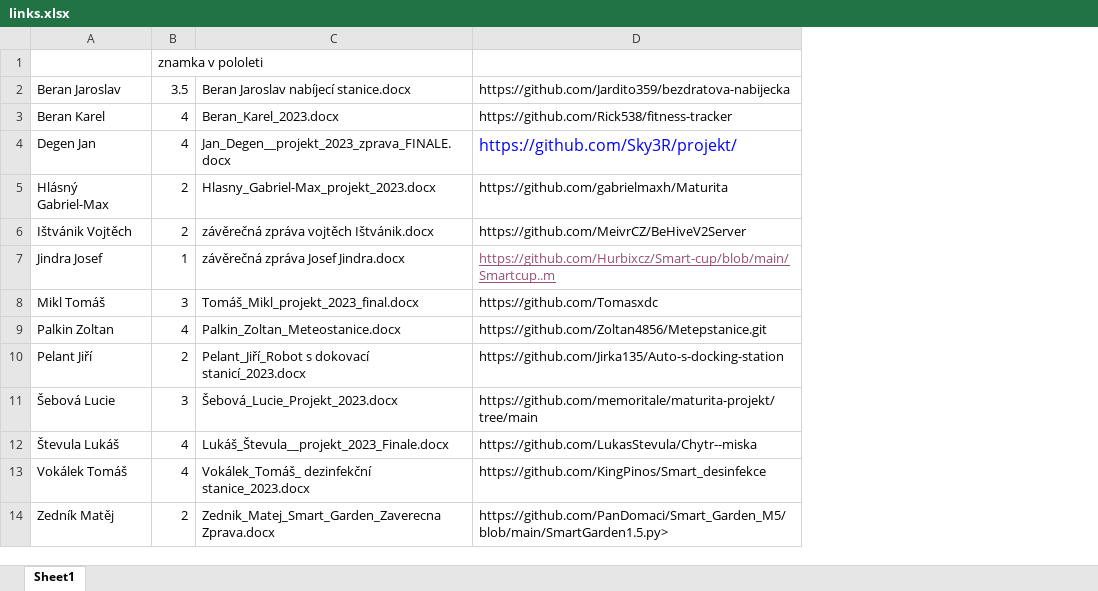
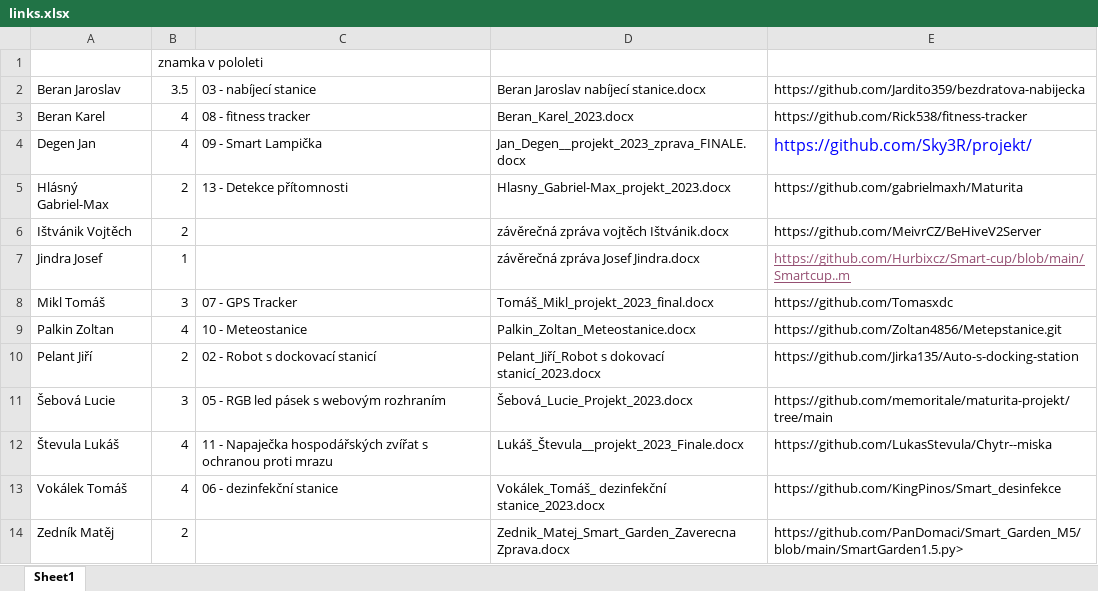
Before and after one commit to fedurca/evulator, an Excel workbook: grades/links.xlsx, sheet Sheet1, drawn as a sheet; values as stored, in another font and other column widths than the file's, no borders; the diff names each change by its address in the sheet, - before the commit and + after, or states it on an @@ line.

```diff
--- a/grades/links.xlsx (sheet Sheet1)
+++ b/grades/links.xlsx (sheet Sheet1)
+column C, rows 2-13: 03 - nabíjecí stanice | 08 - fitness tracker | 09 - Smart Lampička | 13 - Detekce přítomnosti |  |  | 07 - GPS Tracker | 10 - Meteostanice | 02 - Robot s dockovací stanicí | 05 - RGB led pásek s webovým rozhraním | 11 - Napaječka hospodářských zvířat s ochranou proti mrazu | 06 - dezinfekční stanice
```
Also changed, not shown: 2 other files.
